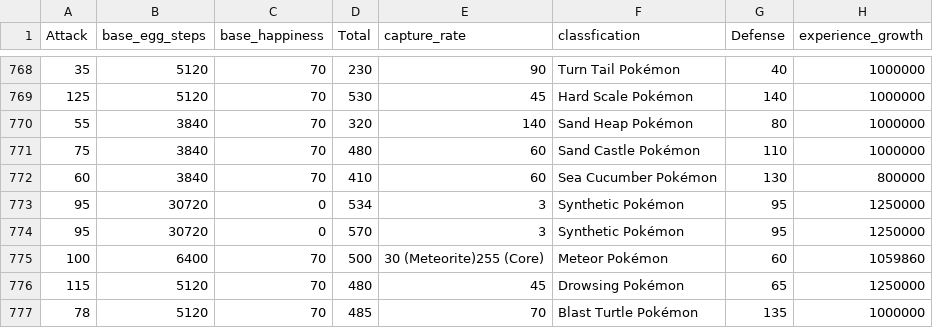
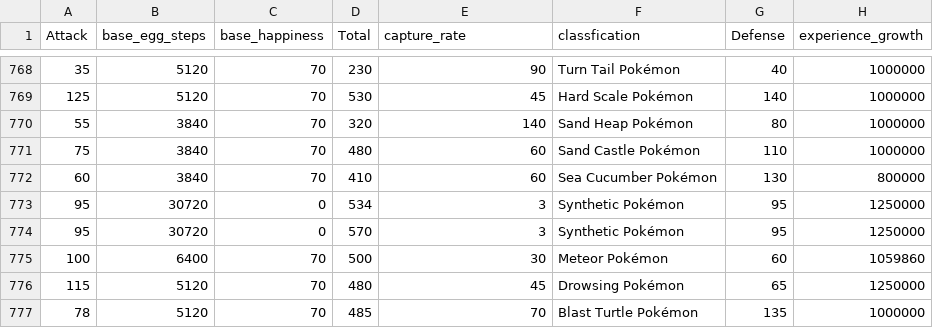
Before and after one commit to LiamLeGoffic/SPLEX_Project, a CSV file: data/pokemon_dataset_2.csv, drawn as a sheet; only a part is shown, gaps mark what is left out; the diff names each change by its address in the sheet, - before the commit and + after, or states it on an @@ line.

Commit message:
Update pokemon_dataset_2.csv

```diff
--- a/data/pokemon_dataset_2.csv
+++ b/data/pokemon_dataset_2.csv
-E775 (capture_rate): 30 (Meteorite)255 (Core)
+E775 (capture_rate): 30
```
